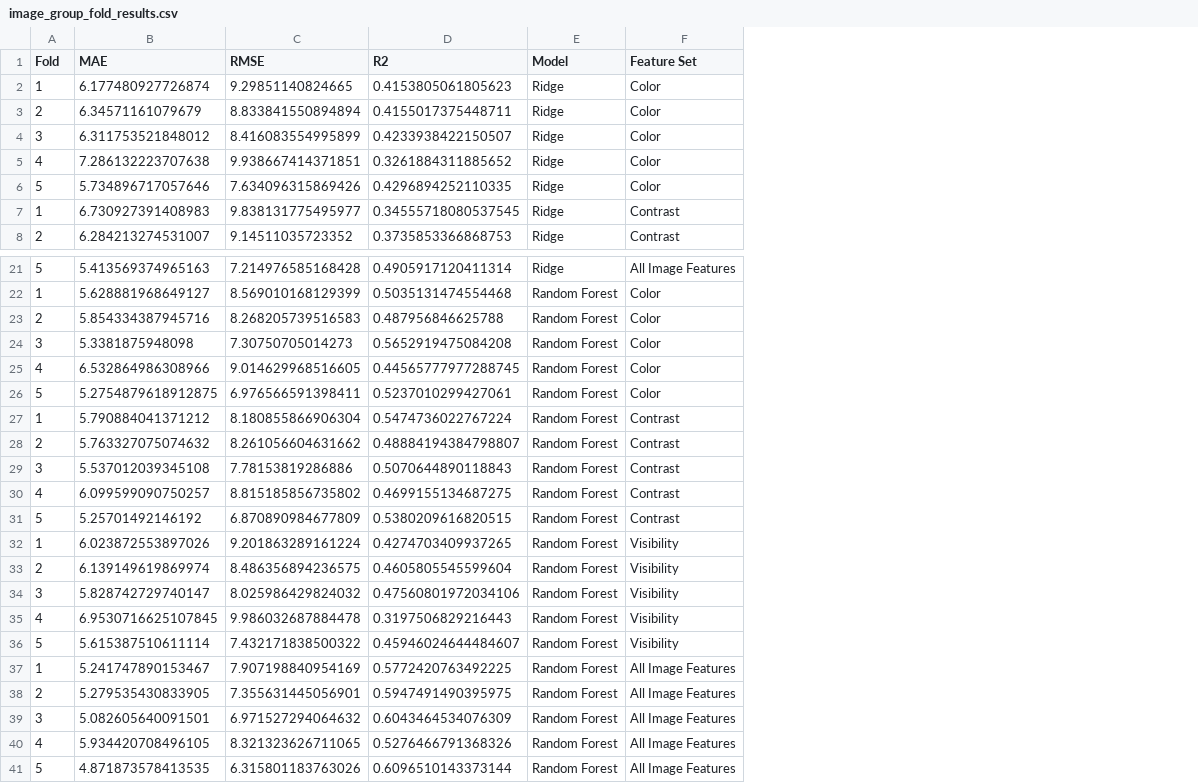
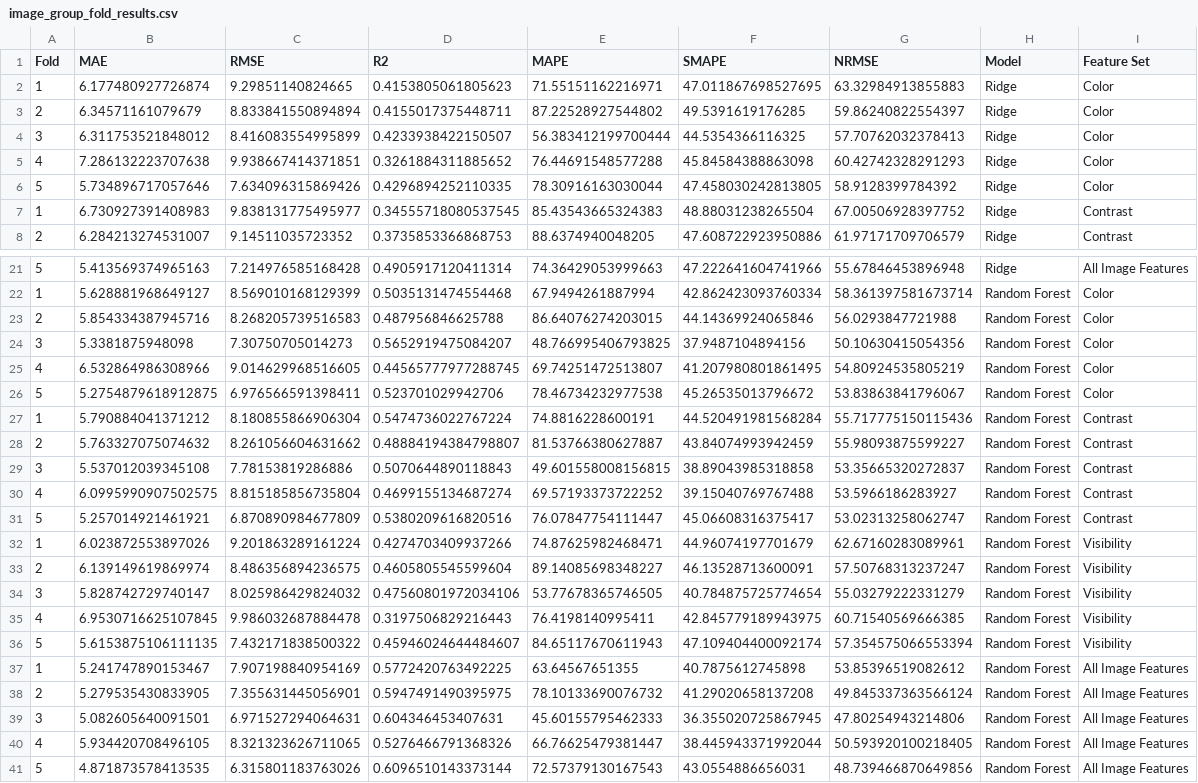
Before and after one commit to gisgeolab/aqpictures, a CSV file: results/feature_evaluation/image_group_fold_results.csv, drawn as a sheet; only a part is shown, gaps mark what is left out; the diff names each change by its address in the sheet, - before the commit and + after, or states it on an @@ line.

```diff
--- a/results/feature_evaluation/image_group_fold_results.csv
+++ b/results/feature_evaluation/image_group_fold_results.csv
+column E (MAPE), rows 2-8: 71.55151162216971 | 87.22528927544802 | 56.383412199700444 | 76.44691548577288 | 78.30916163030044 | 85.43543665324383 | 88.6374940048205; rows 21-41: 74.36429053999663 | 67.9494261887994 | 86.64076274203015 | 48.766995406793825 | 69.74251472513807 | 78.46734232977538 | 74.8816228600191 | 81.53766380627887 | 49.601558008156815 | 69.57193373722252 | 76.07847754111447 | 74.87625982468471 | 89.14085698348227 | 53.77678365746505 | 76.4198140995411 | 84.65117670611943 | 63.64567651355 | 78.10133690076732 | 45.60155795462333 | 66.76625479381447 | 72.57379130167543
+column F (SMAPE), rows 2-8: 47.011867698527695 | 49.5391619176285 | 44.5354366116325 | 45.84584388863098 | 47.458030242813805 | 48.88031238265504 | 47.608722923950886; rows 21-41: 47.222641604741966 | 42.862423093760334 | 44.14369924065846 | 37.9487104894156 | 41.207980801861495 | 45.26535013796672 | 44.520491981568284 | 43.84074993942459 | 38.89043985318858 | 39.15040769767488 | 45.06608316375417 | 44.96074197701679 | 46.13528713600091 | 40.784875725774654 | 42.845779189943975 | 47.109404400092174 | 40.7875612745898 | 41.29020658137208 | 36.355020725867945 | 38.445943371992044 | 43.0554886656031
+column G (NRMSE), rows 2-8: 63.32984913855883 | 59.86240822554397 | 57.70762032378413 | 60.42742328291293 | 58.9128399784392 | 67.00506928397752 | 61.97171709706579; rows 21-41: 55.67846453896948 | 58.361397581673714 | 56.0293847721988 | 50.10630415054356 | 54.80924535805219 | 53.83863841796067 | 55.717775150115436 | 55.98093875599227 | 53.35665320272837 | 53.5966186283927 | 53.02313258062747 | 62.67160283089961 | 57.50768313237247 | 55.03279222331279 | 60.71540569666385 | 57.354575066553394 | 53.85396519082612 | 49.845337363566124 | 47.80254943214806 | 50.593920100218405 | 48.739466870649856
-D24 (R2): 0.5652919475084208
+D24 (R2): 0.5652919475084207
-D26 (R2): 0.5237010299427061
+D26 (R2): 0.523701029942706
-B30 (MAE): 6.099599090750257
+B30 (MAE): 6.0995990907502575
-C30 (RMSE): 8.815185856735802
+C30 (RMSE): 8.815185856735804
-D30 (R2): 0.4699155134687275
+D30 (R2): 0.4699155134687274
-B31 (MAE): 5.25701492146192
+B31 (MAE): 5.257014921461921
-D31 (R2): 0.5380209616820515
+D31 (R2): 0.5380209616820516
-D32 (R2): 0.4274703409937265
+D32 (R2): 0.4274703409937266
-B36 (MAE): 5.615387510611114
+B36 (MAE): 5.6153875106111135
-C39 (RMSE): 6.971527294064632
+C39 (RMSE): 6.971527294064631
-D39 (R2): 0.6043464534076309
+D39 (R2): 0.604346453407631
```
Also changed, not shown: results/deep_learning/paired_configuration_fold_results.csv, results/feature_evaluation/ablation_fold_changes.csv, 35 other files.
